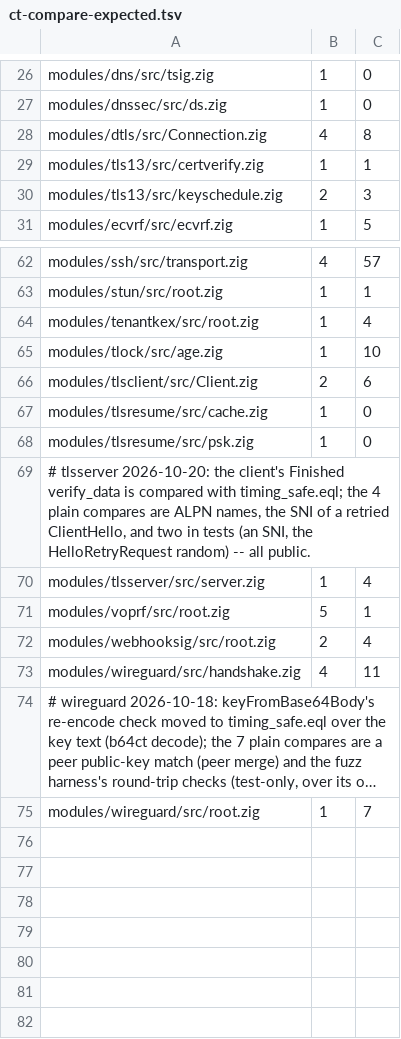
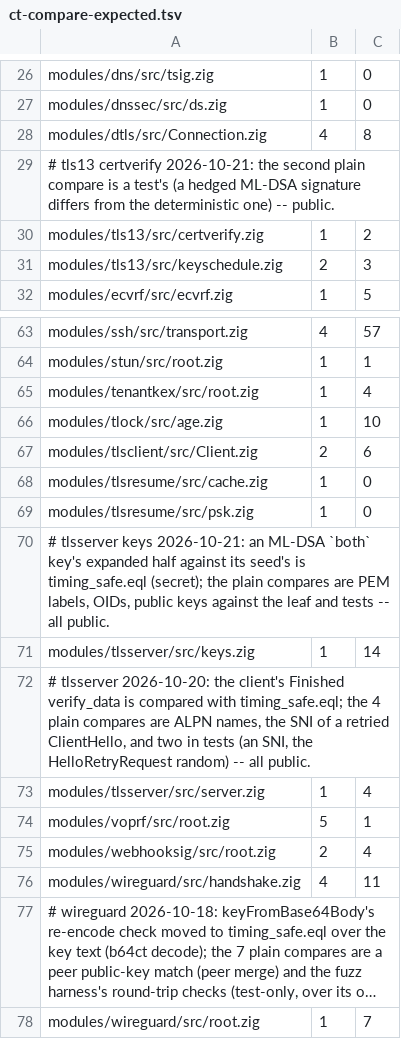
Before and after one commit to zaxified/zig-libs, a TSV file: scripts/checks/ct-compare-expected.tsv, drawn as a sheet; only a part is shown, gaps mark what is left out; long unchanged cells end in ….

```diff
--- a/scripts/checks/ct-compare-expected.tsv
+++ b/scripts/checks/ct-compare-expected.tsv
@@ -28,3 +28,4 @@ modules/dnssec/src/ds.zig	1	0
 modules/dtls/src/Connection.zig	4	8
-modules/tls13/src/certverify.zig	1	1
+# tls13 certverify 2026-10-21: the second plain compare is a test's (a hedged ML-DSA signature differs from the deterministic one) -- public.
+modules/tls13/src/certverify.zig	1	2
 modules/tls13/src/keyschedule.zig	2	3
@@ -68,2 +69,4 @@ modules/tlsresume/src/cache.zig	1	0
 modules/tlsresume/src/psk.zig	1	0
+# tlsserver keys 2026-10-21: an ML-DSA `both` key's expanded half against its seed's is timing_safe.eql (secret); the plain compares are PEM labels, OIDs, public keys against the leaf and tests -- all public.
+modules/tlsserver/src/keys.zig	1	14
 # tlsserver 2026-10-20: the client's Finished verify_data is compared with timing_safe.eql; the 4 plain compares are ALPN names, the SNI of a retried ClientHello, and two in tests (an SNI, the HelloRetryRequest random) -- all public.
```
Also changed, not shown: 30 other files.
